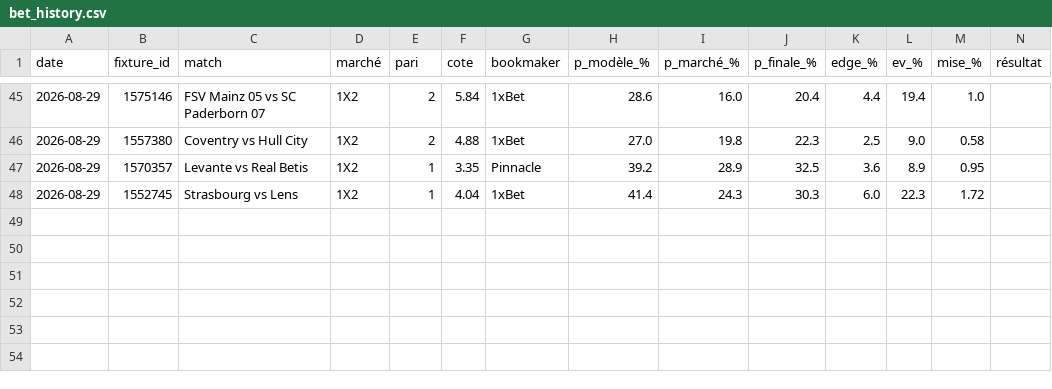
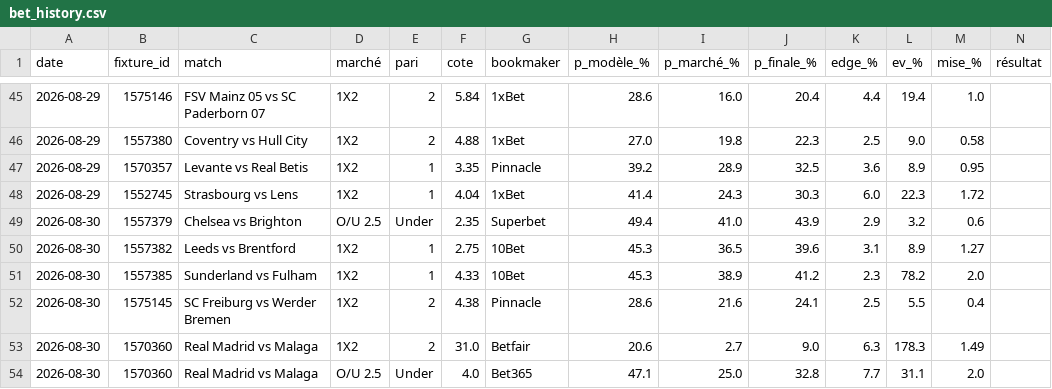
Before and after one commit to aleksabratic/football-agent, a CSV file: bet_history.csv, drawn as a sheet; only a part is shown, gaps mark what is left out; rows hold the shown columns only; the diff names each change by its address in the sheet, - before the commit and + after, or states it on an @@ line.

```diff
--- a/bet_history.csv
+++ b/bet_history.csv
+row 49: 2026-08-30 | 1557379 | Chelsea vs Brighton | O/U 2.5 | Under | 2.35 | Superbet | 49.4 | 41.0 | 43.9 | 2.9 | 3.2 | 0.6
+row 50: 2026-08-30 | 1557382 | Leeds vs Brentford | 1X2 | 1 | 2.75 | 10Bet | 45.3 | 36.5 | 39.6 | 3.1 | 8.9 | 1.27
+row 51: 2026-08-30 | 1557385 | Sunderland vs Fulham | 1X2 | 1 | 4.33 | 10Bet | 45.3 | 38.9 | 41.2 | 2.3 | 78.2 | 2.0
+row 52: 2026-08-30 | 1575145 | SC Freiburg vs Werder Bremen | 1X2 | 2 | 4.38 | Pinnacle | 28.6 | 21.6 | 24.1 | 2.5 | 5.5 | 0.4
+row 53: 2026-08-30 | 1570360 | Real Madrid vs Malaga | 1X2 | 2 | 31.0 | Betfair | 20.6 | 2.7 | 9.0 | 6.3 | 178.3 | 1.49
+row 54: 2026-08-30 | 1570360 | Real Madrid vs Malaga | O/U 2.5 | Under | 4.0 | Bet365 | 47.1 | 25.0 | 32.8 | 7.7 | 31.1 | 2.0
```
Also changed, not shown: mpp_history.csv.
